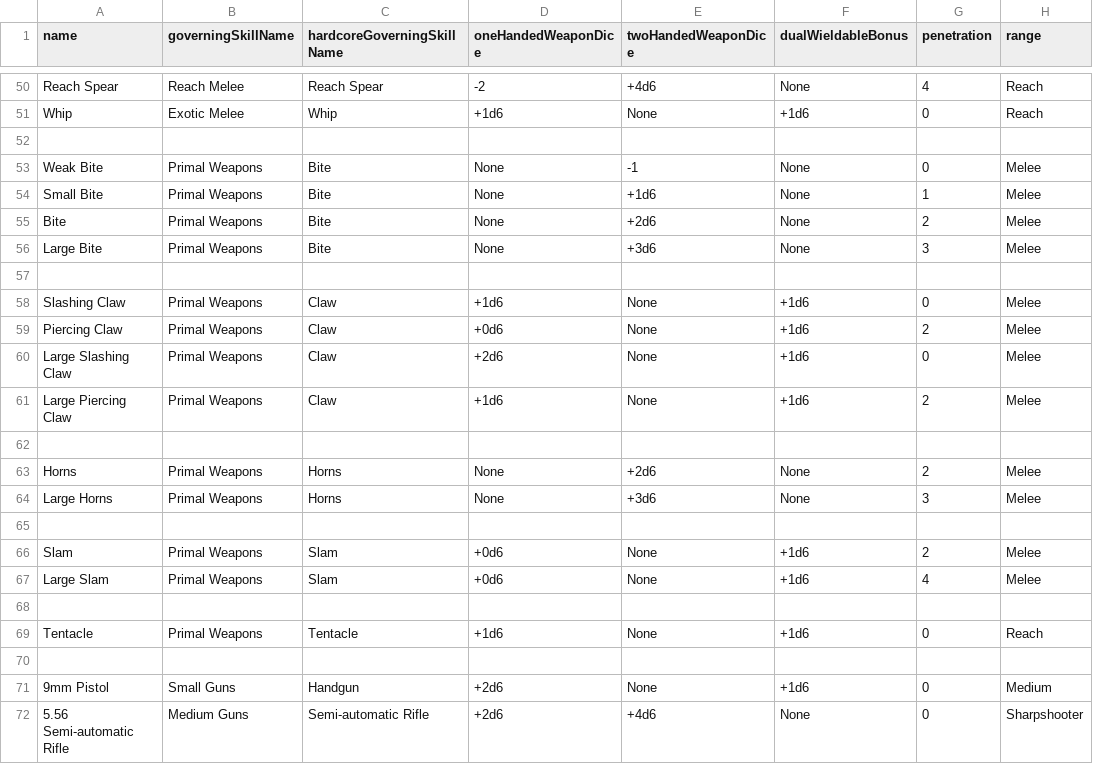
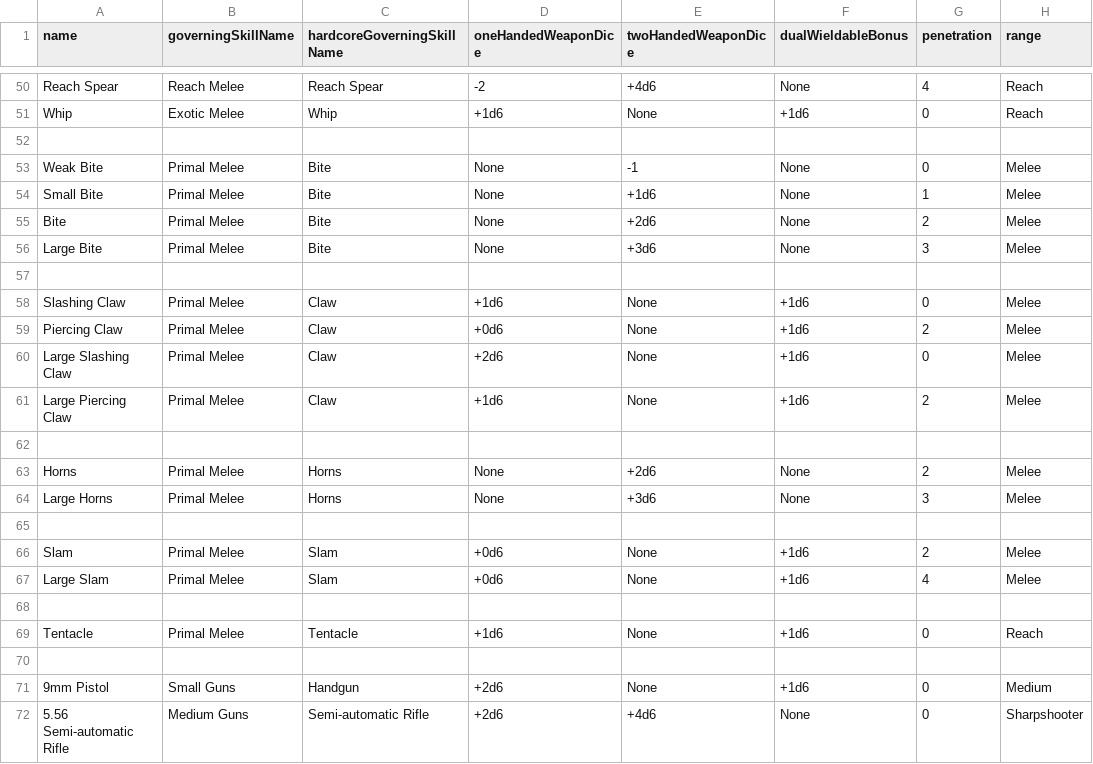
Before and after one commit to CogentRoleplayCommunity/FogentRoleplay, a CSV file: WeaponClassData.csv, drawn as a sheet; only a part is shown, gaps mark what is left out; the diff names each change by its address in the sheet, - before the commit and + after, or states it on an @@ line.

Commit message:
Primal Weapons to Primal Melee

```diff
--- a/WeaponClassData.csv
+++ b/WeaponClassData.csv
-B53:B56 (governingSkillName): Primal Weapons
+B53:B56 (governingSkillName): Primal Melee
-B58:B61 (governingSkillName): Primal Weapons
+B58:B61 (governingSkillName): Primal Melee
-B63:B64 (governingSkillName): Primal Weapons
+B63:B64 (governingSkillName): Primal Melee
-B66:B67 (governingSkillName): Primal Weapons
+B66:B67 (governingSkillName): Primal Melee
-B69 (governingSkillName): Primal Weapons
+B69 (governingSkillName): Primal Melee
```
Also changed, not shown: WeaponSkillData.csv.
